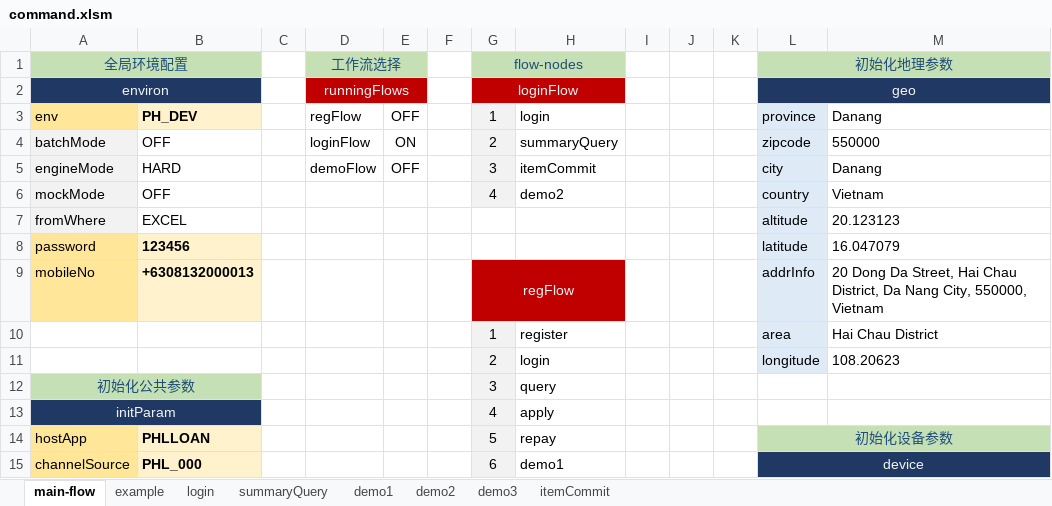
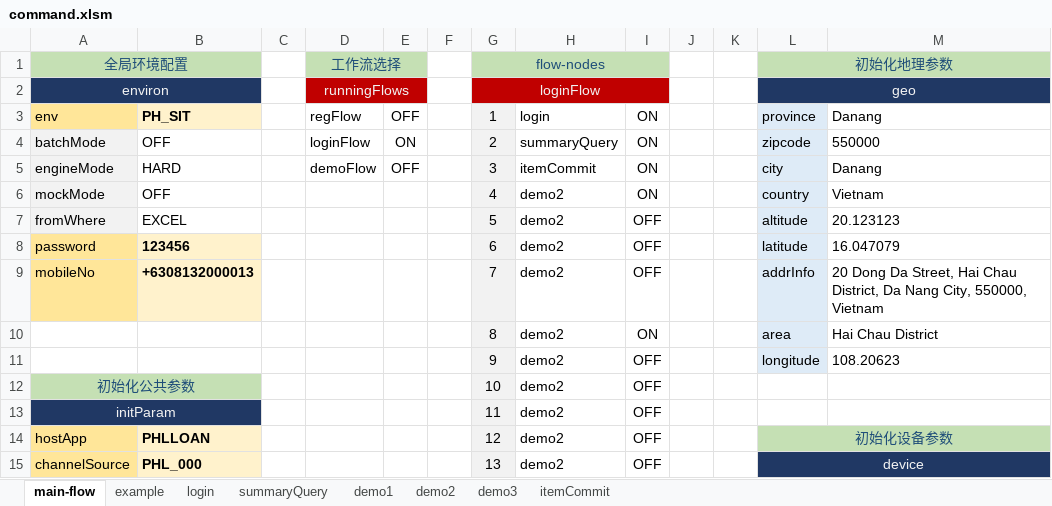
Before and after one commit to kokomal/GATLIN, an Excel workbook: command.xlsm, sheet main-flow, drawn as a sheet; only a part is shown; values as stored, in another font and other column widths than the file's, no borders; charts and pictures and conditional formats not drawn; removed rows and columns are numbered as before the commit, all else as after; the diff covers the shown part only; the diff names each change by its address in the sheet, - before the commit and + after, or states it on an @@ line.

```diff
--- a/command.xlsm (sheet main-flow)
+++ b/command.xlsm (sheet main-flow)
-G1:H1 merged
+G1:I1 merged
-I1 fill: none
+I1 fill: #C5E0B4
-G2:H2 merged
+G2:I2 merged
-I2 fill: none
+I2 fill: #C00000
-B3: PH_DEV
+B3: PH_SIT
-I3:I6: (empty)
+I3:I6: ON
-G7: (empty)
+G7: 5
-G7:G8 fill: none
+G7:G8 fill: #F2F2F2
-H7:H9: (empty)
+H7:H9: demo2
-I7:I9: (empty)
+I7:I9: OFF
-G8: (empty)
+G8: 6
-G9: regFlow
+G9: 7
@@ G9 fill: #C00000 → #F2F2F2, text colour: #F2F2F2 → black @@
-G9:H9 merged
-H9 fill: #C00000
+H9 fill: none
-row 10:  |  |  |  |  |  | 1 | register |  |  |  | area | Hai Chau District
-row 11:  |  |  |  |  |  | 2 | login |  |  |  | longitude | 108.20623
-row 12: 初始化公共参数 |  |  |  |  |  | 3 | query
-row 13: initParam |  |  |  |  |  | 4 | apply
+row 10:  |  |  |  |  |  | 8 | demo2 | ON |  |  | area | Hai Chau District
+row 11:  |  |  |  |  |  | 9 | demo2 | OFF |  |  | longitude | 108.20623
+row 12: 初始化公共参数 |  |  |  |  |  | 10 | demo2 | OFF
+row 13: initParam |  |  |  |  |  | 11 | demo2 | OFF
-G14: 5
+G14: 12
-H14: repay
+H14: demo2
-I14:I15: (empty)
+I14:I15: OFF
-G15: 6
+G15: 13
-H15: demo1
+H15: demo2
```
Also changed, not shown: 22 added rows, 14 removed rows, 44 edited cells and cell formats elsewhere in this sheet, sheet itemCommit, charts or pictures, 9 other files.
